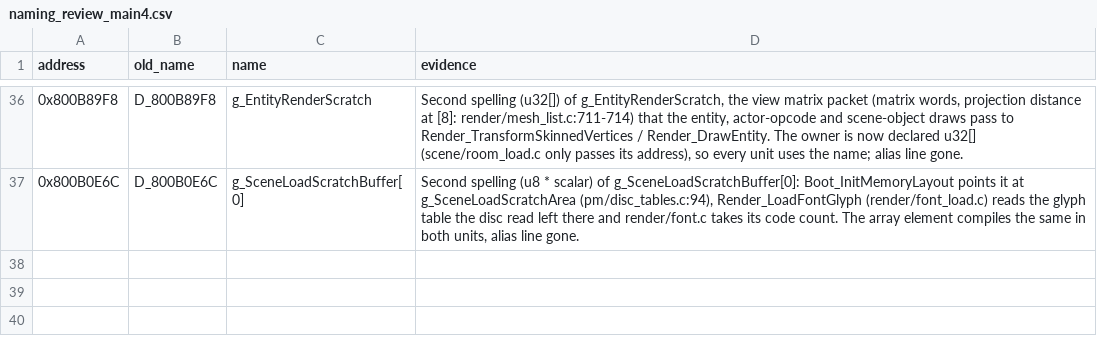
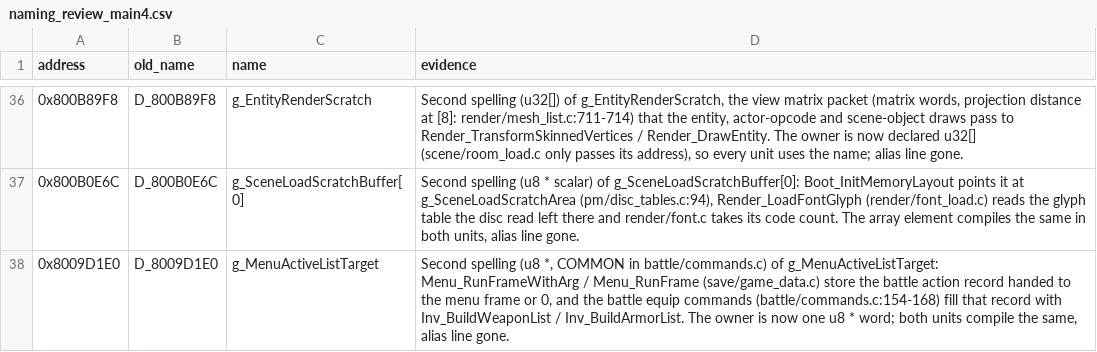
Before and after one commit to FeverDreams420/parasite-eve-decomp, a CSV file: docs/naming_review_main4.csv, drawn as a sheet; only a part is shown, gaps mark what is left out; the diff names each change by its address in the sheet, - before the commit and + after, or states it on an @@ line.

Commit message:
Merge the menu list target spelling into its name

```diff
--- a/docs/naming_review_main4.csv
+++ b/docs/naming_review_main4.csv
+row 38: 0x8009D1E0 | D_8009D1E0 | g_MenuActiveListTarget | Second spelling (u8 *, COMMON in battle/commands.c) of g_MenuActiveListTarget: Menu_RunFrameWithArg / Menu_RunFrame (save/game_data.c) store the battle action record handed to the menu frame or 0, and the battle equip commands (battle/commands.c:154-168) fill that record with Inv_BuildWeaponList / Inv_BuildArmorList. The owner is now one u8 * word; both units compile the same, alias line gone.
```
Also changed, not shown: 4 other files.
